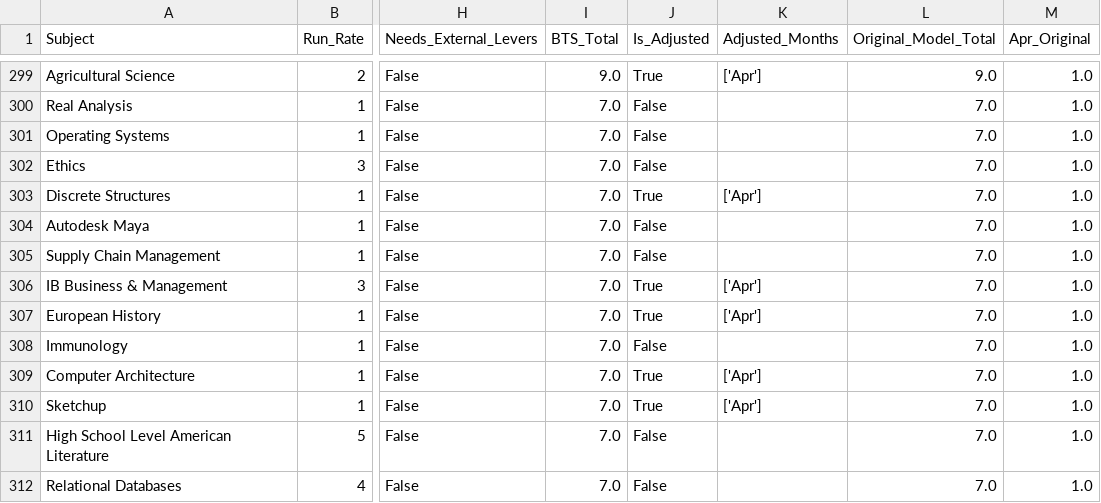
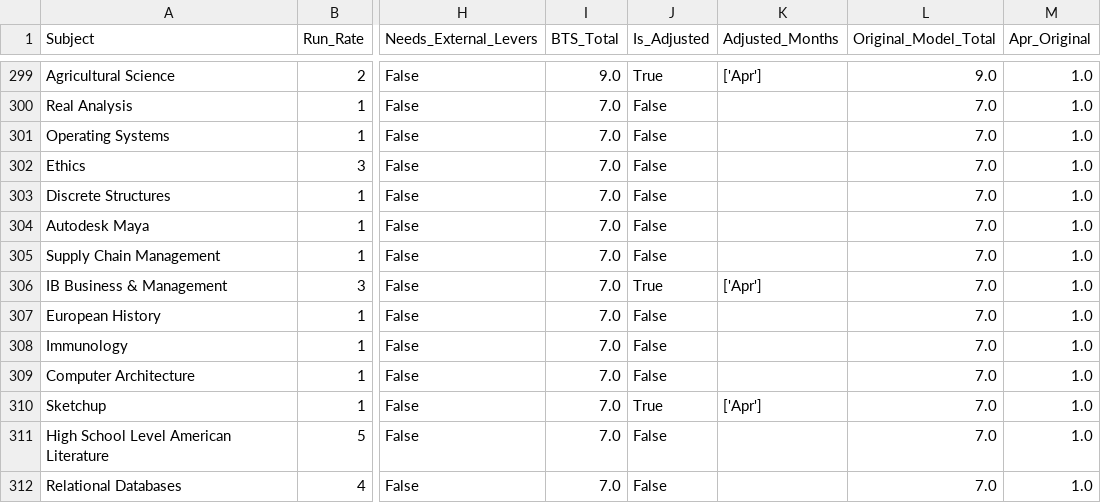
Before and after one commit to leighrobbins-hub/bts-forecast-dashboard, a CSV file: data/analysis_results.csv, drawn as a sheet; only a part is shown, gaps mark what is left out; the diff covers the shown part only; the diff names each change by its address in the sheet, - before the commit and + after, or states it on an @@ line.

```diff
--- a/data/analysis_results.csv
+++ b/data/analysis_results.csv
-J303 (Is_Adjusted): True
+J303 (Is_Adjusted): False
-K303 (Adjusted_Months): ['Apr']
+K303 (Adjusted_Months): (empty)
-J307 (Is_Adjusted): True
+J307 (Is_Adjusted): False
-K307 (Adjusted_Months): ['Apr']
+K307 (Adjusted_Months): (empty)
-J309 (Is_Adjusted): True
+J309 (Is_Adjusted): False
-K309 (Adjusted_Months): ['Apr']
+K309 (Adjusted_Months): (empty)
```
Also changed, not shown: 4 added rows and 74 edited cells elsewhere in this file, 2 other files.
